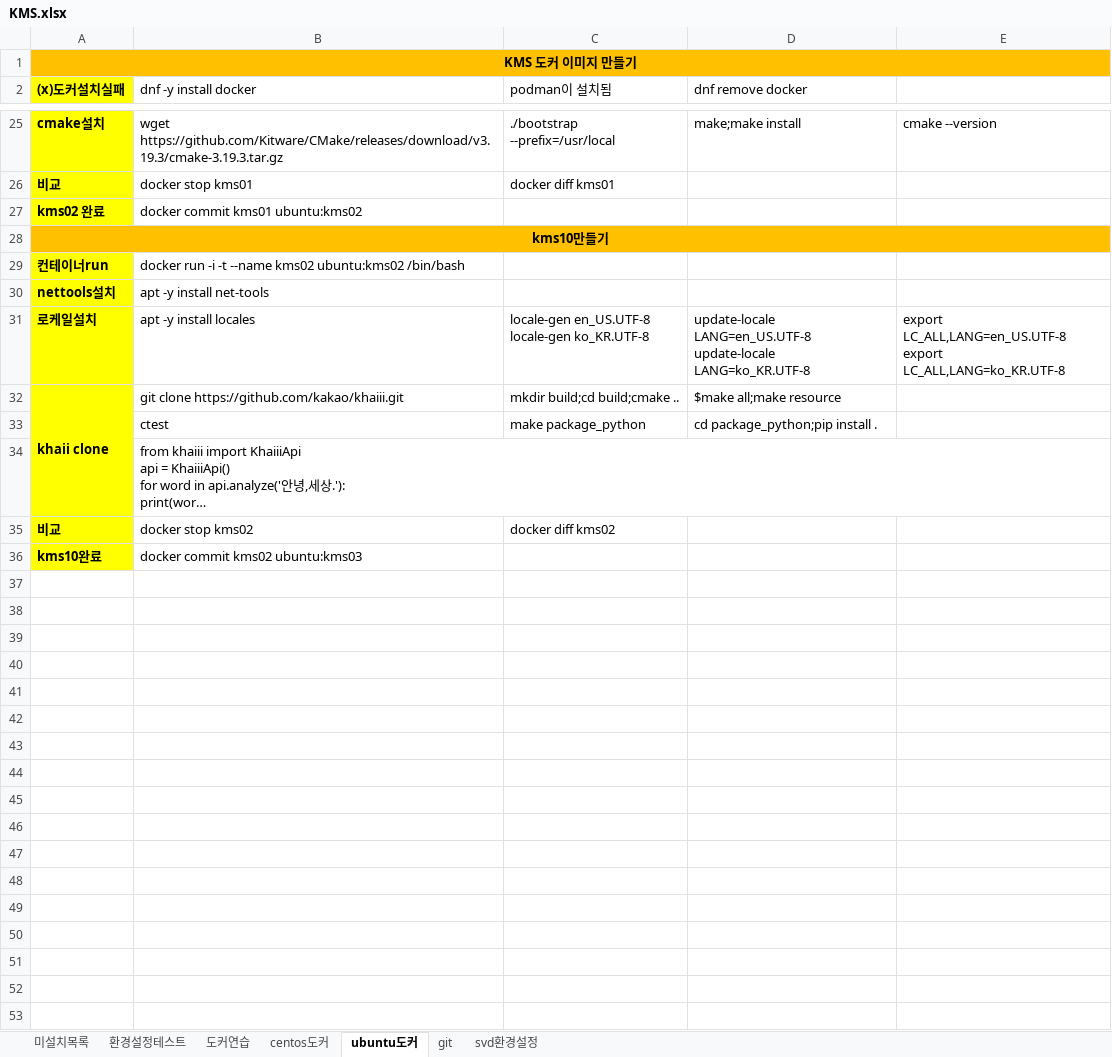
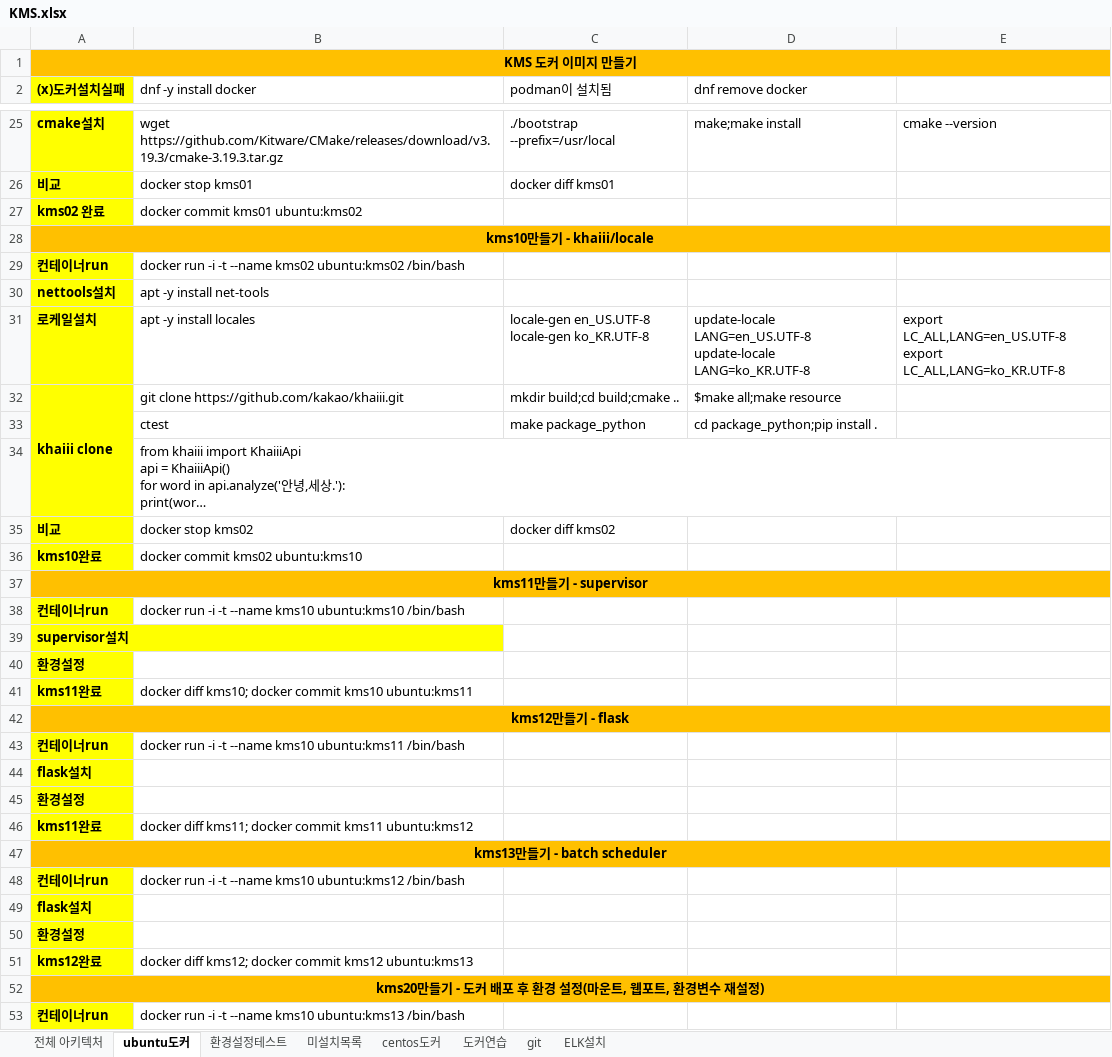
Before and after one commit to hiroykim/jwkim_etc, an Excel workbook: KMS.xlsx, sheet ubuntu도커, drawn as a sheet; only a part is shown, gaps mark what is left out; long unchanged cells end in …; values as stored, in another font and other column widths than the file's, no borders; the diff covers the shown part only; the diff names each change by its address in the sheet, - before the commit and + after, or states it on an @@ line.

Commit message:
win

```diff
--- a/KMS.xlsx (sheet ubuntu도커)
+++ b/KMS.xlsx (sheet ubuntu도커)
-sheet tab: svd환경설정
+sheet tab: ELK설치
+sheet tab: 전체 아키텍처
@@ sheet tab order changed: 전체 아키텍처 | ubuntu도커 | 환경설정테스트 | 미설치목록 | centos도커 | 도커연습 | git | ELK설치 @@
-A28 ((x)도커설치실패): kms10만들기
+A28 ((x)도커설치실패): kms10만들기 - khaiii/locale
-A32 ((x)도커설치실패): khaii clone
+A32 ((x)도커설치실패): khaiii clone
-B36 (dnf -y install docker): docker commit kms02 ubuntu:kms03
+B36 (dnf -y install docker): docker commit kms02 ubuntu:kms10
+row 37: kms11만들기 - supervisor
+row 38: 컨테이너run | docker run -i -t --name kms10 ubuntu:kms10 /bin/bash
+row 39: supervisor설치
+row 40: 환경설정
+row 41: kms11완료 | docker diff kms10; docker commit kms10 ubuntu:kms11
+row 42: kms12만들기 - flask
+row 43: 컨테이너run | docker run -i -t --name kms10 ubuntu:kms11 /bin/bash
+row 44: flask설치
+row 45: 환경설정
+row 46: kms11완료 | docker diff kms11; docker commit kms11 ubuntu:kms12
+row 47: kms13만들기 - batch scheduler
+row 48: 컨테이너run | docker run -i -t --name kms10 ubuntu:kms12 /bin/bash
+row 49: flask설치
+row 50: 환경설정
+row 51: kms12완료 | docker diff kms12; docker commit kms12 ubuntu:kms13
+row 52: kms20만들기 - 도커 배포 후 환경 설정(마운트, 웹포트, 환경변수 재설정)
+row 53: 컨테이너run | docker run -i -t --name kms10 ubuntu:kms13 /bin/bash
```
Also changed, not shown: 3 added rows and 2 edited cells elsewhere in this sheet, sheet 환경설정테스트.
